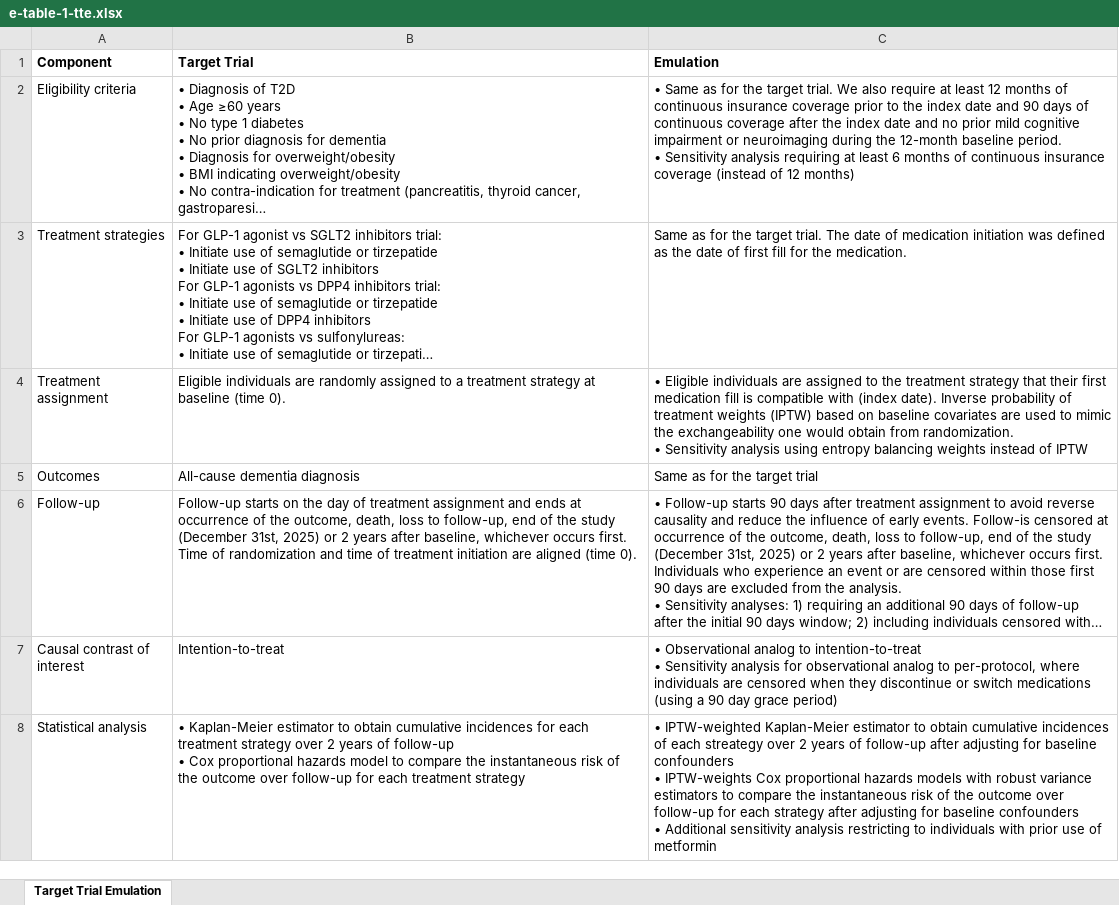
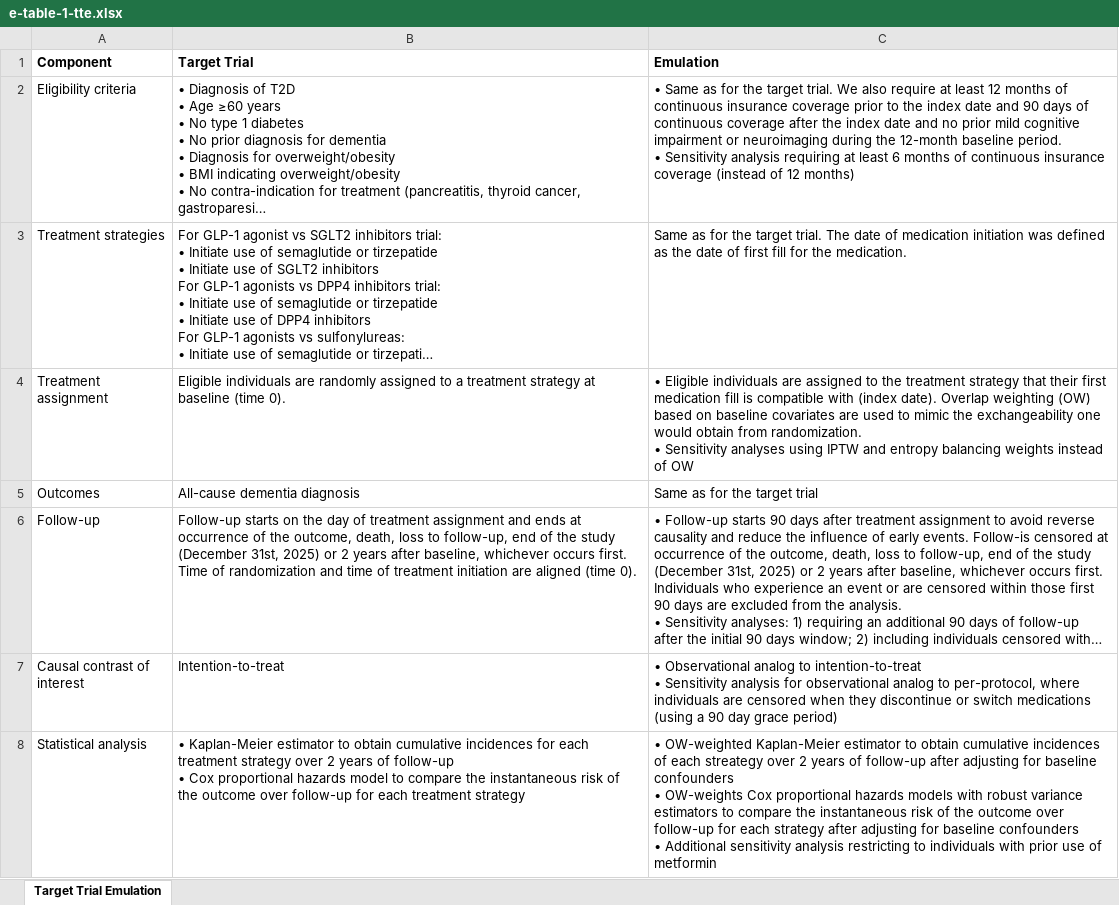
Before and after one commit to gwenaubrac/newer-glp1-dementia-repkit, an Excel workbook: manuscript/tables/e-table-1-tte.xlsx, sheet Target Trial Emulation, drawn as a sheet; long unchanged cells end in …; values as stored, in another font and other column widths than the file's, no borders; table styles not drawn; ↵ is a line break in a cell; the diff names each change by its address in the sheet, - before the commit and + after, or states it on an @@ line.

Commit message:
update analyses to use overlap weights (rather than IPTW) as primary weighting method

```diff
--- a/manuscript/tables/e-table-1-tte.xlsx (sheet Target Trial Emulation)
+++ b/manuscript/tables/e-table-1-tte.xlsx (sheet Target Trial Emulation)
-C4 (Emulation): …(index date). Inverse probability of treatment weights (IPTW) based on baseline covariates are used to mimic the exchangeability one would obtain from randomization. ↵ • Sensitivity analysis using entropy balancing weights instead of IPTW
+C4 (Emulation): …(index date). Overlap weighting (OW) based on baseline covariates are used to mimic the exchangeability one would obtain from randomization. ↵ • Sensitivity analyses using IPTW and entropy balancing weights instead of OW
-C8 (Emulation): • IPTW-weighted Kaplan-Meier estimator to obtain cumulative incidences of each streategy over 2 years of follow-up after adjusting for baseline confounders ↵ • IPTW-weights Cox proportional…
+C8 (Emulation): • OW-weighted Kaplan-Meier estimator to obtain cumulative incidences of each streategy over 2 years of follow-up after adjusting for baseline confounders ↵ • OW-weights Cox proportional…
```
Also changed, not shown: 8 other files.
